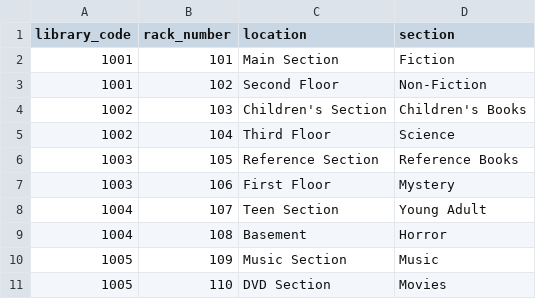
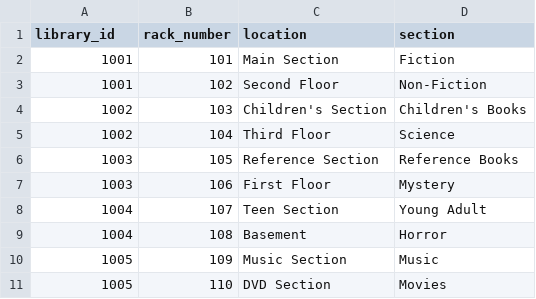
Before and after one commit to mevilela/library-system, a CSV file: src/main/resources/csvdata/rack-data.csv, drawn as a sheet.

```diff
--- a/src/main/resources/csvdata/rack-data.csv
+++ b/src/main/resources/csvdata/rack-data.csv
@@ -1,2 +1,2 @@
-library_code,rack_number,location,section
+library_id,rack_number,location,section
 1001,101,"Main Section","Fiction"
```
Also changed, not shown: src/main/resources/csvdata/book-data.csv, src/main/resources/csvdata/card-data.csv, 46 other files.
